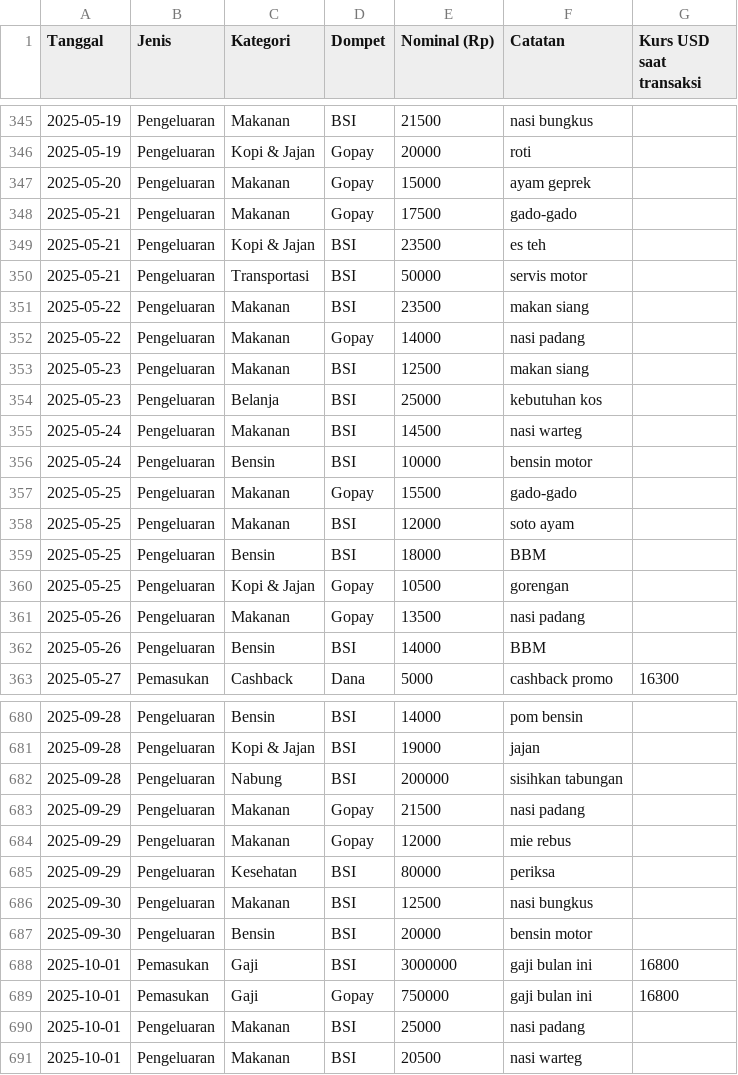
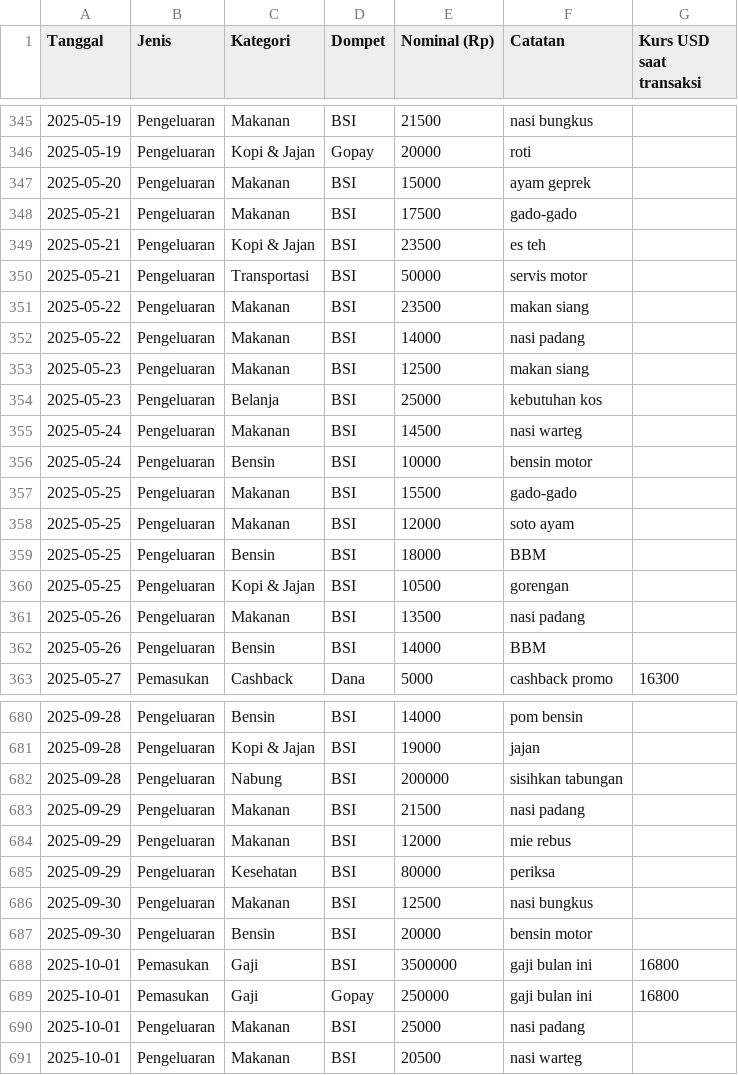
Before and after one commit to irsyadhakimfs-dotdata/retrack, a CSV file: injectable/andi_karyawan_hemat_beli_bensin.csv, drawn as a sheet; only a part is shown, gaps mark what is left out; the diff covers the shown part only.

```diff
--- a/injectable/andi_karyawan_hemat_beli_bensin.csv
+++ b/injectable/andi_karyawan_hemat_beli_bensin.csv
@@ -346,4 +346,4 @@
 "2025-05-19","Pengeluaran","Kopi & Jajan","Gopay","20000","roti",""
-"2025-05-20","Pengeluaran","Makanan","Gopay","15000","ayam geprek",""
-"2025-05-21","Pengeluaran","Makanan","Gopay","17500","gado-gado",""
+"2025-05-20","Pengeluaran","Makanan","BSI","15000","ayam geprek",""
+"2025-05-21","Pengeluaran","Makanan","BSI","17500","gado-gado",""
 "2025-05-21","Pengeluaran","Kopi & Jajan","BSI","23500","es teh",""
@@ -351,3 +351,3 @@
 "2025-05-22","Pengeluaran","Makanan","BSI","23500","makan siang",""
-"2025-05-22","Pengeluaran","Makanan","Gopay","14000","nasi padang",""
+"2025-05-22","Pengeluaran","Makanan","BSI","14000","nasi padang",""
 "2025-05-23","Pengeluaran","Makanan","BSI","12500","makan siang",""
@@ -356,7 +356,7 @@
 "2025-05-24","Pengeluaran","Bensin","BSI","10000","bensin motor",""
-"2025-05-25","Pengeluaran","Makanan","Gopay","15500","gado-gado",""
+"2025-05-25","Pengeluaran","Makanan","BSI","15500","gado-gado",""
 "2025-05-25","Pengeluaran","Makanan","BSI","12000","soto ayam",""
 "2025-05-25","Pengeluaran","Bensin","BSI","18000","BBM",""
-"2025-05-25","Pengeluaran","Kopi & Jajan","Gopay","10500","gorengan",""
-"2025-05-26","Pengeluaran","Makanan","Gopay","13500","nasi padang",""
+"2025-05-25","Pengeluaran","Kopi & Jajan","BSI","10500","gorengan",""
+"2025-05-26","Pengeluaran","Makanan","BSI","13500","nasi padang",""
 "2025-05-26","Pengeluaran","Bensin","BSI","14000","BBM",""
@@ -682,4 +682,4 @@
 "2025-09-28","Pengeluaran","Nabung","BSI","200000","sisihkan tabungan",""
-"2025-09-29","Pengeluaran","Makanan","Gopay","21500","nasi padang",""
-"2025-09-29","Pengeluaran","Makanan","Gopay","12000","mie rebus",""
+"2025-09-29","Pengeluaran","Makanan","BSI","21500","nasi padang",""
+"2025-09-29","Pengeluaran","Makanan","BSI","12000","mie rebus",""
 "2025-09-29","Pengeluaran","Kesehatan","BSI","80000","periksa",""
@@ -687,4 +687,4 @@
 "2025-09-30","Pengeluaran","Bensin","BSI","20000","bensin motor",""
-"2025-10-01","Pemasukan","Gaji","BSI","3000000","gaji bulan ini","16800"
-"2025-10-01","Pemasukan","Gaji","Gopay","750000","gaji bulan ini","16800"
+"2025-10-01","Pemasukan","Gaji","BSI","3500000","gaji bulan ini","16800"
+"2025-10-01","Pemasukan","Gaji","Gopay","250000","gaji bulan ini","16800"
 "2025-10-01","Pengeluaran","Makanan","BSI","25000","nasi padang",""
```
Also changed, not shown: 82 edited cells elsewhere in this file, 1 other file.
